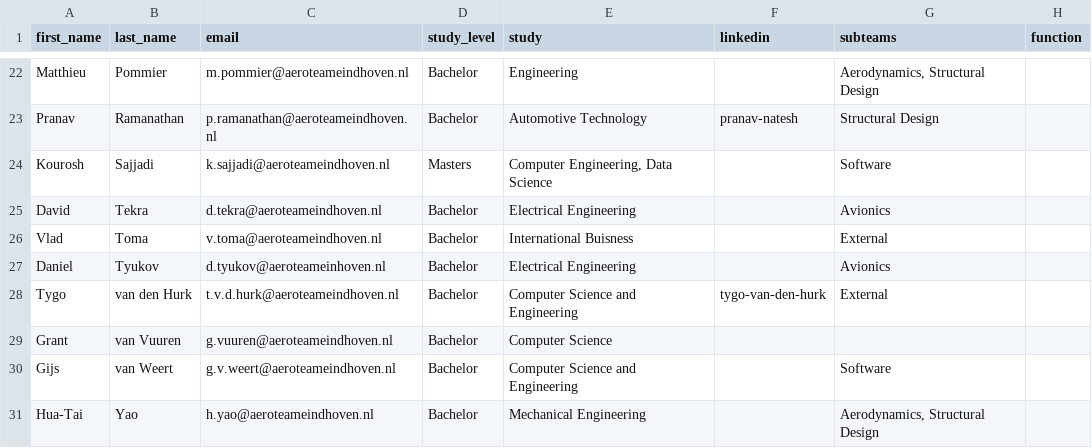
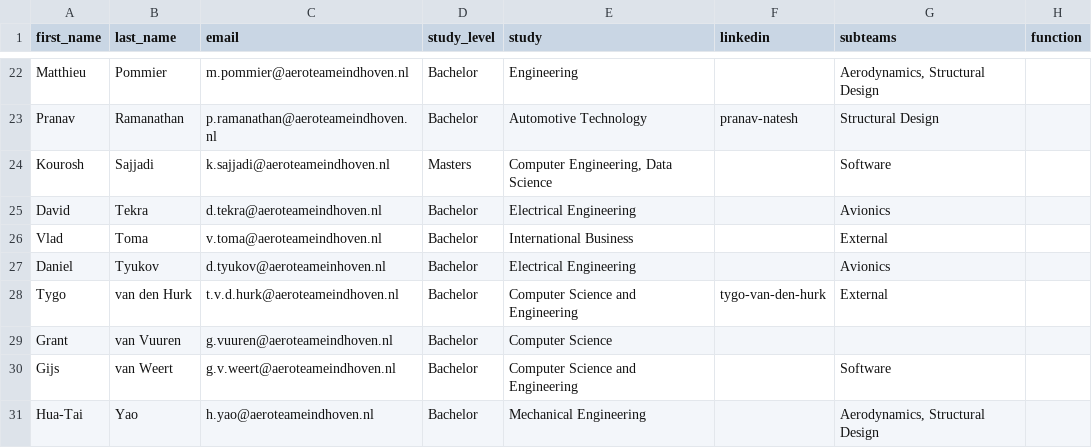
Before and after one commit to aeroteameindhoven/website, a CSV file: src/data/23-24.csv, drawn as a sheet; only a part is shown, gaps mark what is left out.

Commit message:
typo

```diff
--- a/src/data/23-24.csv
+++ b/src/data/23-24.csv
@@ -25,3 +25,3 @@ Kourosh,Sajjadi,k.sajjadi@aeroteameindhoven.nl,Masters,"Computer Engineering, Da
 David,Tekra,d.tekra@aeroteameindhoven.nl,Bachelor,Electrical Engineering,,Avionics,
-Vlad,Toma,v.toma@aeroteameindhoven.nl,Bachelor,International Buisness,,External,
+Vlad,Toma,v.toma@aeroteameindhoven.nl,Bachelor,International Business,,External,
 Daniel,Tyukov,d.tyukov@aeroteameinhoven.nl,Bachelor,Electrical Engineering,,Avionics,
```
